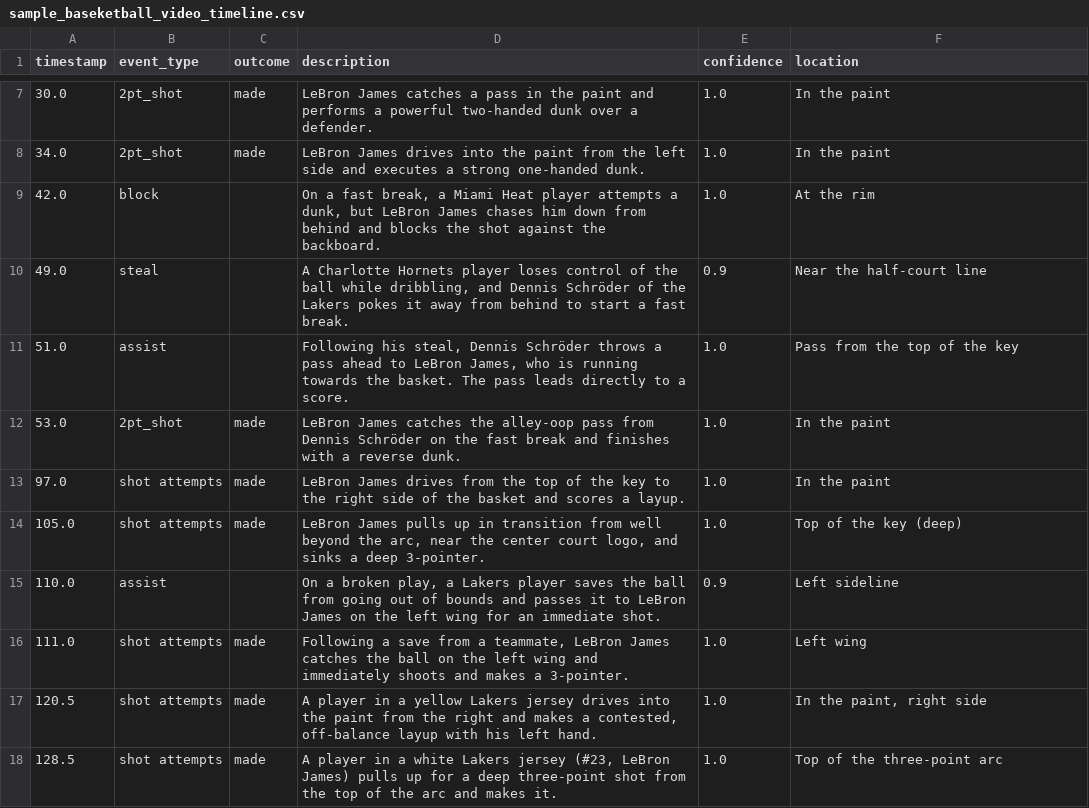
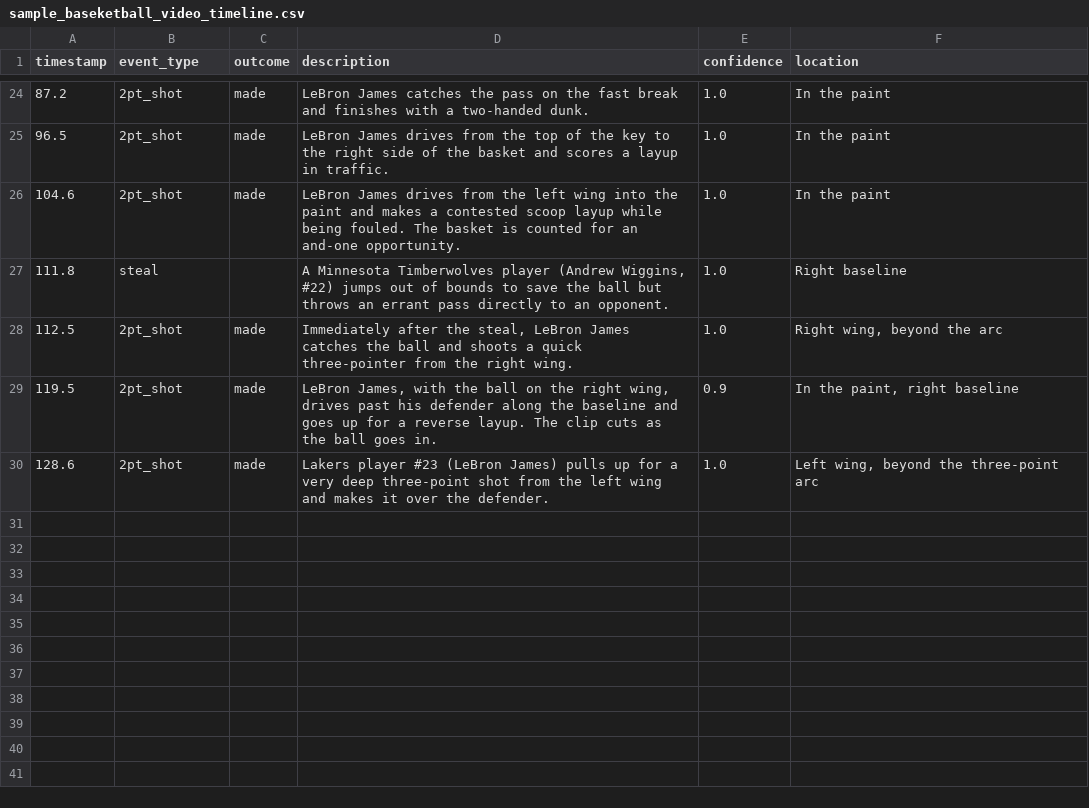
Before and after one commit to rohitmk523/basketball_poc, a CSV file: output/sample_baseketball_video_timeline.csv, drawn as a sheet; only a part is shown, gaps mark what is left out; the diff covers the shown part only.

```diff
--- a/output/sample_baseketball_video_timeline.csv
+++ b/output/sample_baseketball_video_timeline.csv
@@ -7,12 +24,7 @@ timestamp,event_type,outcome,description,confidence,location
-30.0,2pt_shot,made,LeBron James catches a pass in the paint and performs a powerful two-handed dunk over a defender.,1.0,In the paint
-34.0,2pt_shot,made,LeBron James drives into the paint from the left side and executes a strong one-handed dunk.,1.0,In the paint
-42.0,block,,"On a fast break, a Miami Heat player attempts a dunk, but LeBron James chases him down from behind and blocks the shot against the backboard.",1.0,At the rim
-49.0,steal,,"A Charlotte Hornets player loses control of the ball while dribbling, and Dennis Schröder of the Lakers pokes it away from behind to start a fast break.",0.9,Near the half-court line
-51.0,assist,,"Following his steal, Dennis Schröder throws a pass ahead to LeBron James, who is running towards the basket. The pass leads directly to a score.",1.0,Pass from the top of the key
-53.0,2pt_shot,made,LeBron James catches the alley-oop pass from Dennis Schröder on the fast break and finishes with a reverse dunk.,1.0,In the paint
-97.0,shot attempts,made,LeBron James drives from the top of the key to the right side of the basket and scores a layup.,1.0,In the paint
-105.0,shot attempts,made,"LeBron James pulls up in transition from well beyond the arc, near the center court logo, and sinks a deep 3-pointer.",1.0,Top of the key (deep)
-110.0,assist,,"On a broken play, a Lakers player saves the ball from going out of bounds and passes it to LeBron James on the left wing for an immediate shot.",0.9,Left sideline
-111.0,shot attempts,made,"Following a save from a teammate, LeBron James catches the ball on the left wing and immediately shoots and makes a 3-pointer.",1.0,Left wing
-120.5,shot attempts,made,"A player in a yellow Lakers jersey drives into the paint from the right and makes a contested, off-balance layup with his left hand.",1.0,"In the paint, right side"
-128.5,shot attempts,made,"A player in a white Lakers jersey (#23, LeBron James) pulls up for a deep three-point shot from the top of the arc and makes it.",1.0,Top of the three-point arc
+87.2,2pt_shot,made,LeBron James catches the pass on the fast break and finishes with a two-handed dunk.,1.0,In the paint
+96.5,2pt_shot,made,LeBron James drives from the top of the key to the right side of the basket and scores a layup in traffic.,1.0,In the paint
+104.6,2pt_shot,made,LeBron James drives from the left wing into the paint and makes a contested scoop layup while being fouled. The basket is counted for an and-one opportunity.,1.0,In the paint
+111.8,steal,,"A Minnesota Timberwolves player (Andrew Wiggins, #22) jumps out of bounds to save the ball but throws an errant pass directly to an opponent.",1.0,Right baseline
+112.5,2pt_shot,made,"Immediately after the steal, LeBron James catches the ball and shoots a quick three-pointer from the right wing.",1.0,"Right wing, beyond the arc"
+119.5,2pt_shot,made,"LeBron James, with the ball on the right wing, drives past his defender along the baseline and goes up for a reverse layup. The clip cuts as the ball goes in.",0.9,"In the paint, right baseline"
+128.6,2pt_shot,made,Lakers player #23 (LeBron James) pulls up for a very deep three-point shot from the left wing and makes it over the defender.,1.0,"Left wing, beyond the three-point arc"
```
Also changed, not shown: 18 added rows, 1 removed row and 10 edited cells elsewhere in this file, 8 other files.
